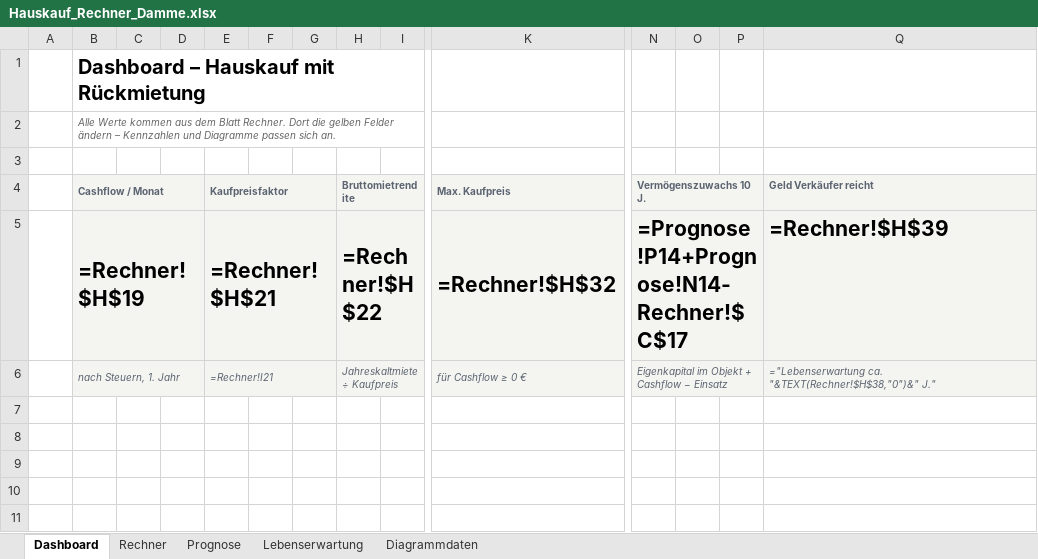
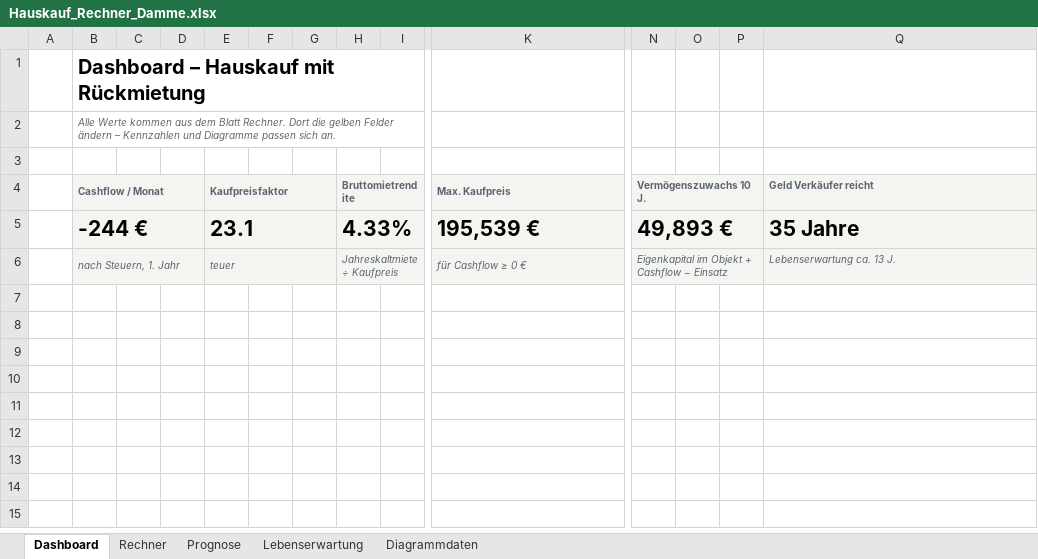
Before and after one commit to lucamuga/lugamuga, an Excel workbook: immobilien/Hauskauf_Rechner_Damme.xlsx, sheet Dashboard, drawn as a sheet; only a part is shown, gaps mark what is left out; the shorter side is filled out with more unchanged rows; values as stored, in another font and other column widths than the file's, no borders; formulas without a stored value are shown as written; charts and pictures and conditional formats not drawn; removed rows and columns are numbered as before the commit, all else as after; rows hold the shown columns only; the diff names each change by its address in the sheet, - before the commit and + after, or states it on an @@ line.

```diff
--- a/immobilien/Hauskauf_Rechner_Damme.xlsx (sheet Dashboard)
+++ b/immobilien/Hauskauf_Rechner_Damme.xlsx (sheet Dashboard)
-row 5:  | =Rechner!$H$19 |  |  | =Rechner!$H$21 |  |  | =Rechner!$H$22 |  | =Rechner!$H$32 | =Prognose!P14+Prognose!N14-Rechner!$C$17 |  |  | =Rechner!$H$39
+row 5:  | -244 € |  |  | 23.1 |  |  | 4.33% |  | 195,539 € | 49,893 € |  |  | 35 Jahre
-E6 (Kaufpreisfaktor): =Rechner!I21
+E6 (Kaufpreisfaktor): teuer
-Q6 (Geld Verkäufer reicht): ="Lebenserwartung ca. "&TEXT(Rechner!$H$38,"0")&" J."
+Q6 (Geld Verkäufer reicht): Lebenserwartung ca. 13 J.
```
Also changed, not shown: sheet Prognose, sheet Diagrammdaten, sheet Rechner, charts or pictures, 1 other file.
